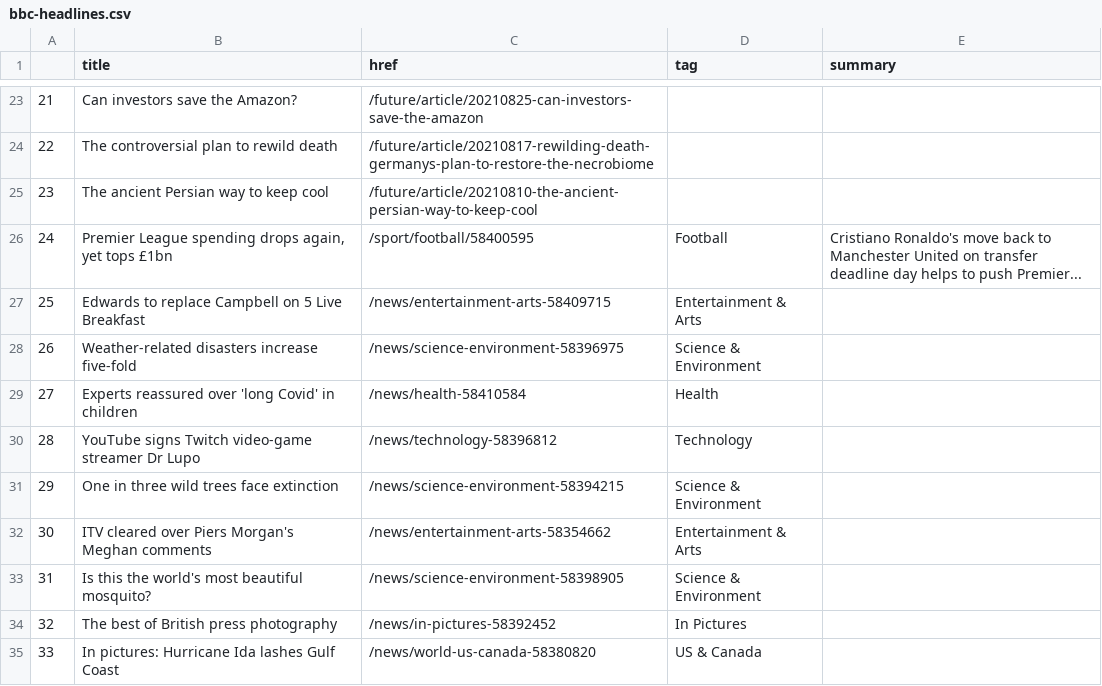
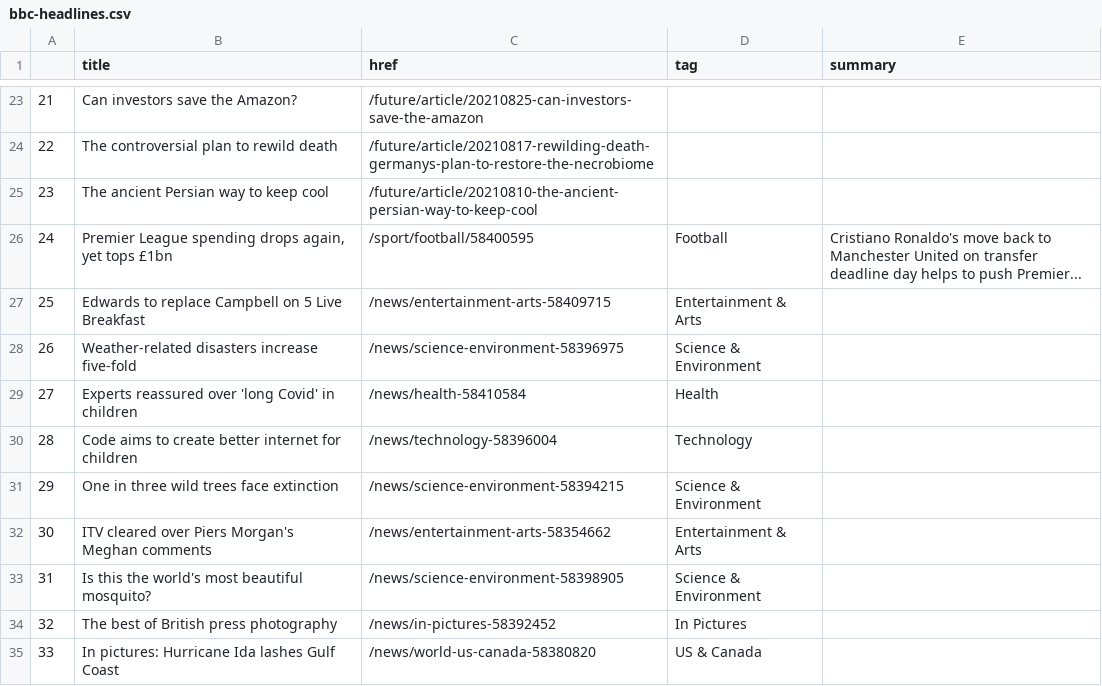
Before and after one commit to alyssafrndz/automatic-scraper, a CSV file: bbc-headlines.csv, drawn as a sheet; only a part is shown, gaps mark what is left out.

```diff
--- a/bbc-headlines.csv
+++ b/bbc-headlines.csv
@@ -29,3 +29,3 @@
 27,Experts reassured over 'long Covid' in children,/news/health-58410584,Health,
-28,YouTube signs Twitch video-game streamer Dr Lupo,/news/technology-58396812,Technology,
+28,Code aims to create better internet for children,/news/technology-58396004,Technology,
 29,One in three wild trees face extinction,/news/science-environment-58394215,Science & Environment,
```
